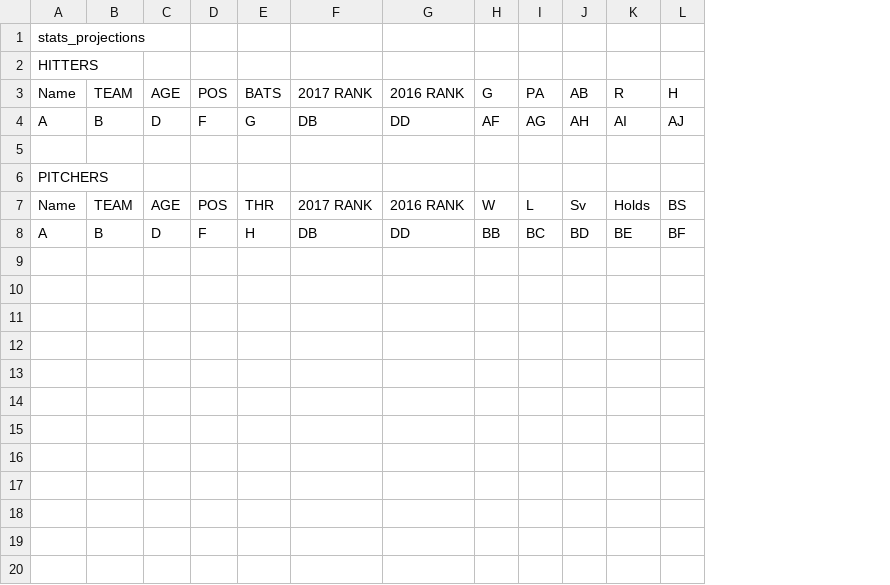
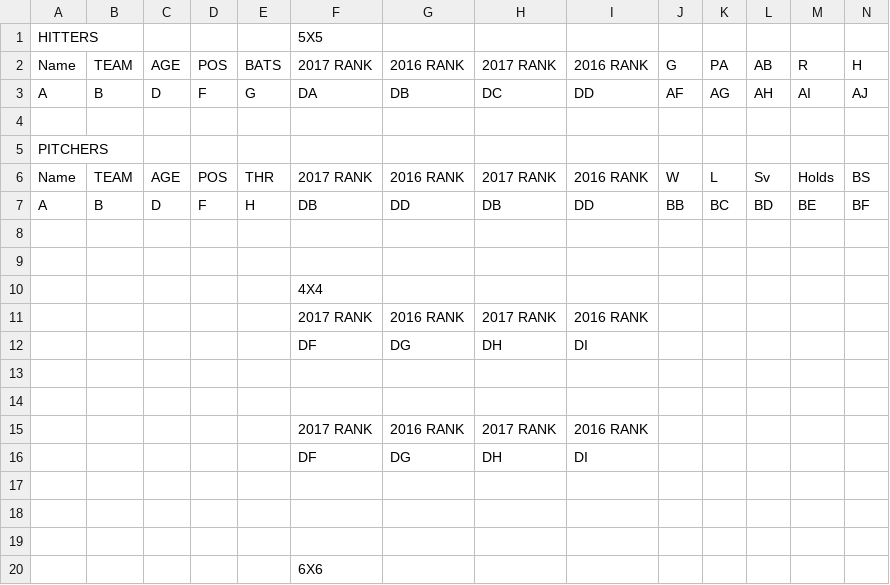
Before and after one commit to alexjonesc/draktkit, a CSV file: uploads/draftkit/STATS PROJECTIONS-Table 1.csv, drawn as a sheet; only a part is shown; removed rows and columns are numbered as before the commit, all else as after; rows hold the shown columns only; the diff covers the shown part only; the diff names each change by its address in the sheet, - before the commit and + after, or states it on an @@ line.

```diff
--- a/uploads/draftkit/STATS PROJECTIONS-Table 1.csv
+++ b/uploads/draftkit/STATS PROJECTIONS-Table 1.csv
+column G, rows 2-7: 2016 RANK | DB |  |  | 2016 RANK | DD
+column H, rows 2-7: 2017 RANK | DC |  |  | 2017 RANK | DB
-row 1: stats_projections
-F1: (empty)
+F1: 5X5
-F3: DB
+F3: DA
+row 8: (empty)
+row 9: (empty)
+row 10:  |  |  |  |  | 4X4
+row 11:  |  |  |  |  | 2017 RANK | 2016 RANK | 2017 RANK | 2016 RANK
+row 12:  |  |  |  |  | DF | DG | DH | DI
+row 13: (empty)
+row 14: (empty)
+row 15:  |  |  |  |  | 2017 RANK | 2016 RANK | 2017 RANK | 2016 RANK
+row 16:  |  |  |  |  | DF | DG | DH | DI
+row 17: (empty)
+row 18: (empty)
+row 19: (empty)
+row 20:  |  |  |  |  | 6X6
```
Also changed, not shown: 16 added rows elsewhere in this file, uploads/draftkit/162 GAME PROJECTIONS-Table 1.csv, uploads/draftkit/FILTERS-Table 1.csv, 27 other files.
